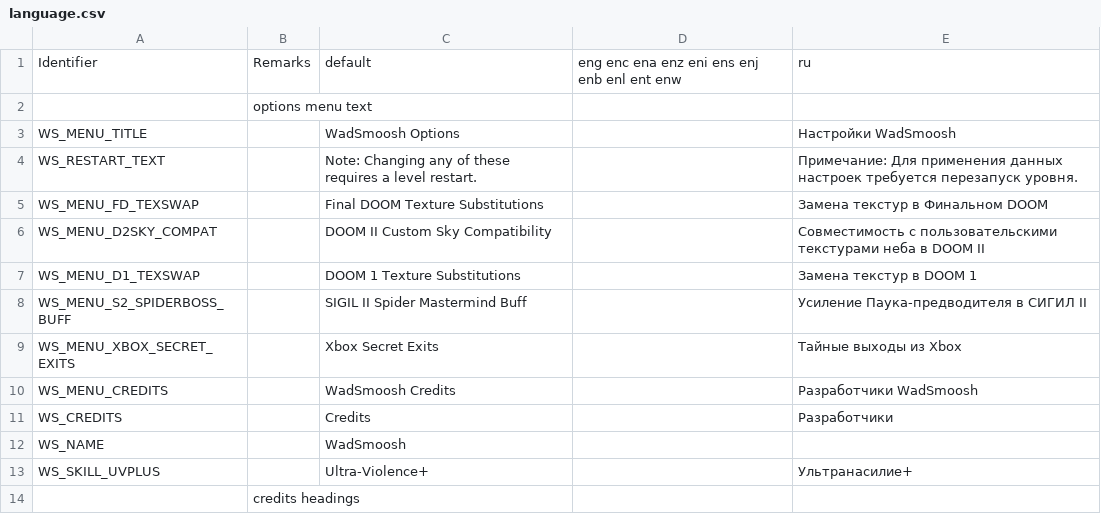
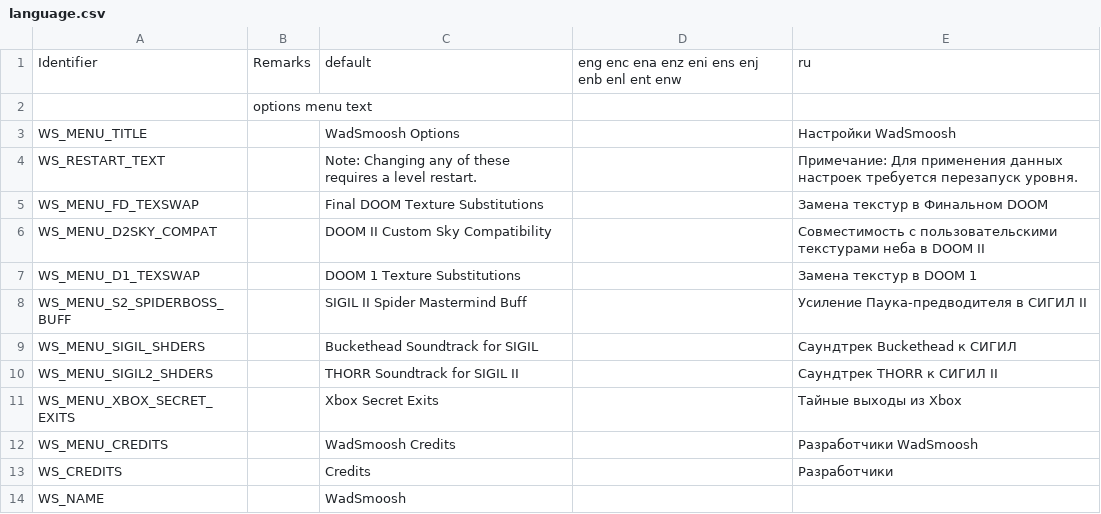
Before and after one commit to Owlet7/wadfusion, a CSV file: res/language.csv, drawn as a sheet; only a part is shown; the shorter side is filled out with more unchanged rows.

Commit message:
Implemented Sigil_Shreds option
Sigil's MP3 soundtrack now gets extracted alongside the MIDI soundtrack.
Its soundtrack now gets loaded by an EventHandler, rather than being defined in MAPINFO.
Sigil and Sigil 2 can have their soundtracks toggled separately from the WadSmoosh Options menu.
Sigil 2's MP3 version is now only used for music extraction, all the other data gets extracted from the MIDI version only.

```diff
--- a/res/language.csv
+++ b/res/language.csv
@@ -8,2 +8,4 @@ WS_MENU_D1_TEXSWAP,,DOOM 1 Texture Substitutions,,Замена текстур в
 WS_MENU_S2_SPIDERBOSS_BUFF,,SIGIL II Spider Mastermind Buff,,Усиление Паука-предводителя в СИГИЛ II
+WS_MENU_SIGIL_SHDERS,,Buckethead Soundtrack for SIGIL,,Саундтрек Buckethead к СИГИЛ
+WS_MENU_SIGIL2_SHDERS,,THORR Soundtrack for SIGIL II,,Саундтрек THORR к СИГИЛ II
 WS_MENU_XBOX_SECRET_EXITS,,Xbox Secret Exits,,Тайные выходы из Xbox
```
Also changed, not shown: 11 other files.
